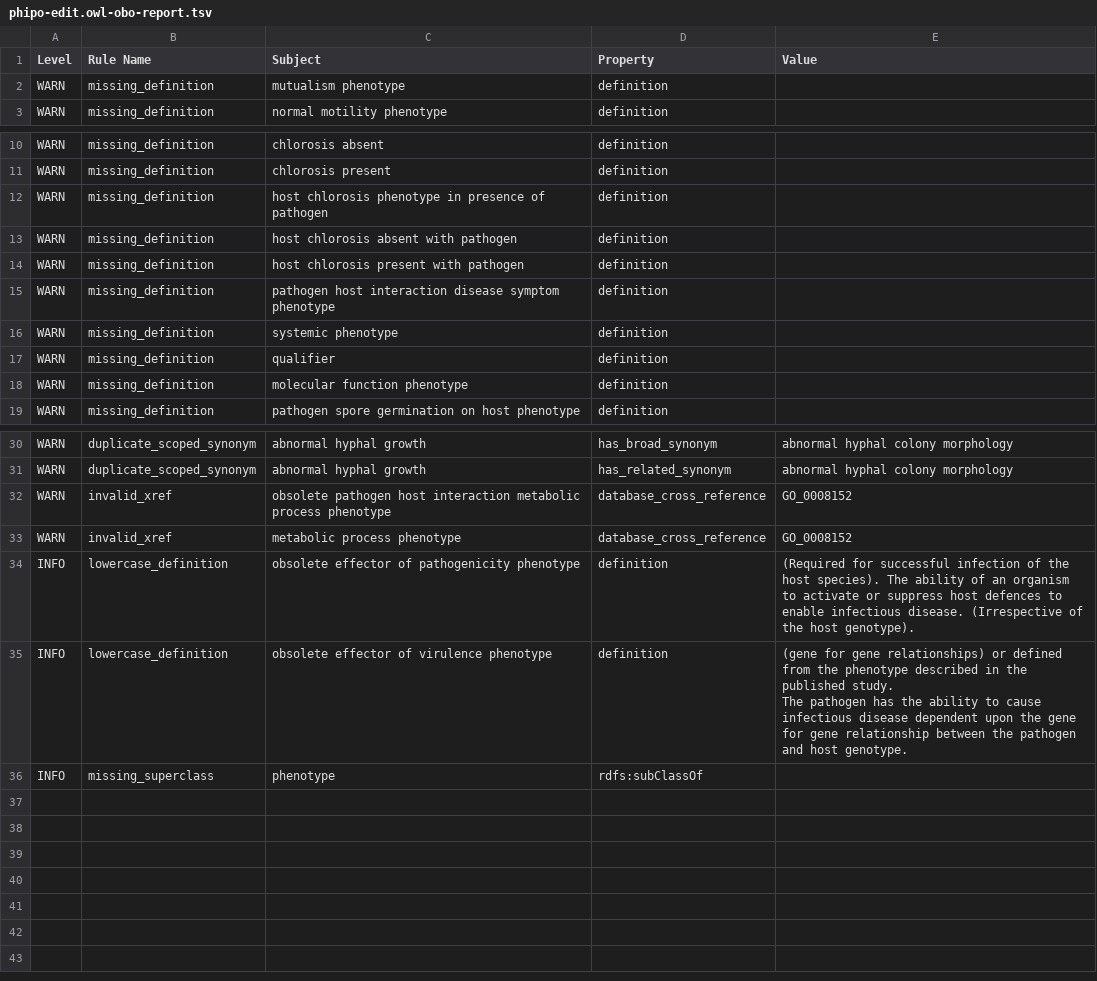
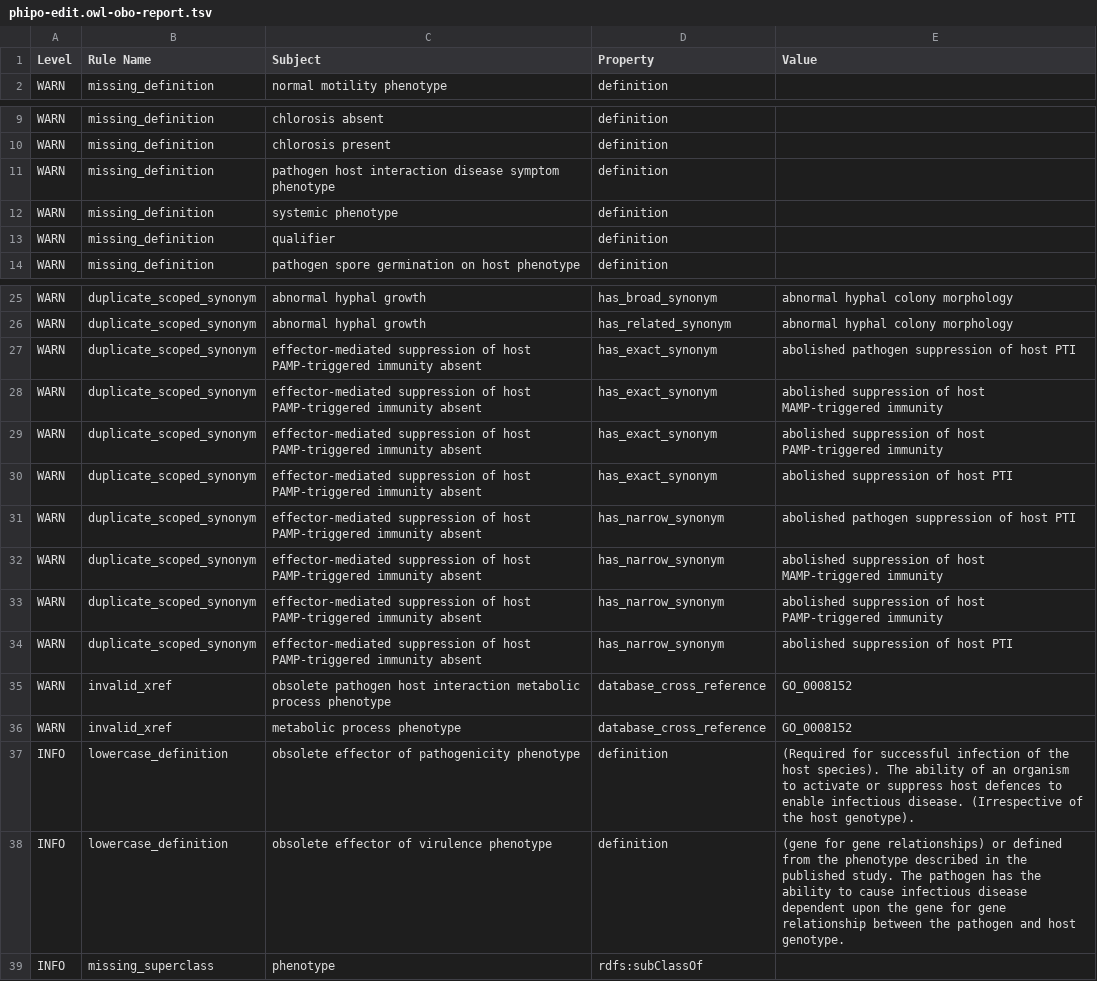
Before and after one commit to PHI-base/phipo, a TSV file: src/ontology/reports/phipo-edit.owl-obo-report.tsv, drawn as a sheet; only a part is shown, gaps mark what is left out.

```diff
--- a/src/ontology/reports/phipo-edit.owl-obo-report.tsv
+++ b/src/ontology/reports/phipo-edit.owl-obo-report.tsv
@@ -1,3 +1,2 @@
 Level	Rule Name	Subject	Property	Value
-WARN	missing_definition	mutualism phenotype	definition	
 WARN	missing_definition	normal motility phenotype	definition	
@@ -11,5 +10,2 @@ WARN	missing_definition	chlorosis absent	definition
 WARN	missing_definition	chlorosis present	definition	
-WARN	missing_definition	host chlorosis phenotype in presence of pathogen	definition	
-WARN	missing_definition	host chlorosis absent with pathogen	definition	
-WARN	missing_definition	host chlorosis present with pathogen	definition	
 WARN	missing_definition	pathogen host interaction disease symptom phenotype	definition	
@@ -17,3 +13,2 @@ WARN	missing_definition	systemic phenotype	definition
 WARN	missing_definition	qualifier	definition	
-WARN	missing_definition	molecular function phenotype	definition	
 WARN	missing_definition	pathogen spore germination on host phenotype	definition	
@@ -31,2 +26,10 @@ WARN	duplicate_scoped_synonym	abnormal hyphal growth	has_broad_synonym	abnormal
 WARN	duplicate_scoped_synonym	abnormal hyphal growth	has_related_synonym	abnormal hyphal colony morphology
+WARN	duplicate_scoped_synonym	effector-mediated suppression of host PAMP-triggered immunity absent	has_exact_synonym	abolished pathogen suppression of host PTI
+WARN	duplicate_scoped_synonym	effector-mediated suppression of host PAMP-triggered immunity absent	has_exact_synonym	abolished suppression of host MAMP-triggered immunity
+WARN	duplicate_scoped_synonym	effector-mediated suppression of host PAMP-triggered immunity absent	has_exact_synonym	abolished suppression of host PAMP-triggered immunity
+WARN	duplicate_scoped_synonym	effector-mediated suppression of host PAMP-triggered immunity absent	has_exact_synonym	abolished suppression of host PTI
+WARN	duplicate_scoped_synonym	effector-mediated suppression of host PAMP-triggered immunity absent	has_narrow_synonym	abolished pathogen suppression of host PTI
+WARN	duplicate_scoped_synonym	effector-mediated suppression of host PAMP-triggered immunity absent	has_narrow_synonym	abolished suppression of host MAMP-triggered immunity
+WARN	duplicate_scoped_synonym	effector-mediated suppression of host PAMP-triggered immunity absent	has_narrow_synonym	abolished suppression of host PAMP-triggered immunity
+WARN	duplicate_scoped_synonym	effector-mediated suppression of host PAMP-triggered immunity absent	has_narrow_synonym	abolished suppression of host PTI
 WARN	invalid_xref	obsolete pathogen host interaction metabolic process phenotype	database_cross_reference	GO_0008152
@@ -34,4 +37,3 @@ WARN	invalid_xref	metabolic process phenotype	database_cross_reference	GO_000815
 INFO	lowercase_definition	obsolete effector of pathogenicity phenotype	definition	(Required for successful infection of the host species). The ability of an organism to activate or suppress host defences to enable infectious disease. (Irrespective of the host genotype).
-INFO	lowercase_definition	obsolete effector of virulence phenotype	definition	"(gene for gene relationships) or defined from the phenotype described in the published study.
-The pathogen has the ability to cause infectious disease dependent upon the gene for gene relationship between the pathogen and host genotype."
+INFO	lowercase_definition	obsolete effector of virulence phenotype	definition	(gene for gene relationships) or defined from the phenotype described in the published study. The pathogen has the ability to cause infectious disease dependent upon the gene for gene relationship between the pathogen and host genotype.
 INFO	missing_superclass	phenotype	rdfs:subClassOf	
```
Also changed, not shown: 32 other files.
